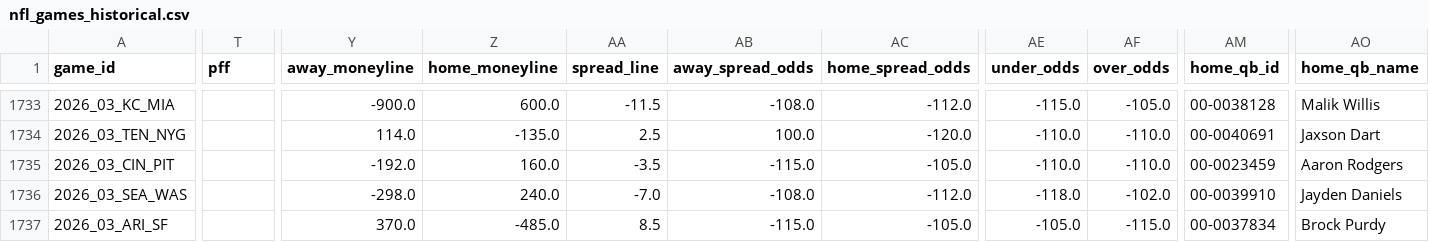
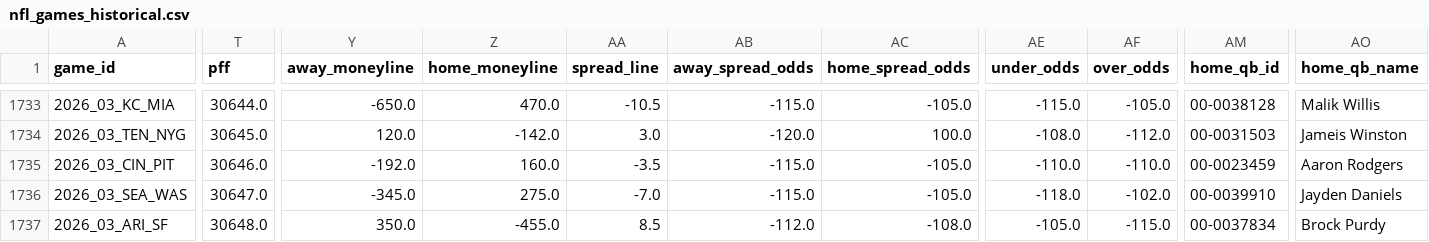
Before and after one commit to William-Bill1/nfl-predictions, a CSV file: data_files/nfl_games_historical.csv, drawn as a sheet; only a part is shown, gaps mark what is left out; the diff covers the shown part only; the diff names each change by its address in the sheet, - before the commit and + after, or states it on an @@ line.

```diff
--- a/data_files/nfl_games_historical.csv
+++ b/data_files/nfl_games_historical.csv
-T1733 (pff): (empty)
+T1733 (pff): 30644.0
-Y1733 (away_moneyline): -900.0
+Y1733 (away_moneyline): -650.0
-Z1733 (home_moneyline): 600.0
+Z1733 (home_moneyline): 470.0
-AA1733 (spread_line): -11.5
+AA1733 (spread_line): -10.5
-AB1733 (away_spread_odds): -108.0
+AB1733 (away_spread_odds): -115.0
-AC1733 (home_spread_odds): -112.0
+AC1733 (home_spread_odds): -105.0
-T1734 (pff): (empty)
+T1734 (pff): 30645.0
-Y1734 (away_moneyline): 114.0
+Y1734 (away_moneyline): 120.0
-Z1734 (home_moneyline): -135.0
+Z1734 (home_moneyline): -142.0
-AA1734 (spread_line): 2.5
+AA1734 (spread_line): 3.0
-AB1734 (away_spread_odds): 100.0
+AB1734 (away_spread_odds): -120.0
-AC1734 (home_spread_odds): -120.0
+AC1734 (home_spread_odds): 100.0
-AE1734 (under_odds): -110.0
+AE1734 (under_odds): -108.0
-AF1734 (over_odds): -110.0
+AF1734 (over_odds): -112.0
-AM1734 (home_qb_id): 00-0040691
+AM1734 (home_qb_id): 00-0031503
-AO1734 (home_qb_name): Jaxson Dart
+AO1734 (home_qb_name): Jameis Winston
-T1735 (pff): (empty)
+T1735 (pff): 30646.0
-T1736 (pff): (empty)
+T1736 (pff): 30647.0
-Y1736 (away_moneyline): -298.0
+Y1736 (away_moneyline): -345.0
-Z1736 (home_moneyline): 240.0
+Z1736 (home_moneyline): 275.0
-AB1736 (away_spread_odds): -108.0
+AB1736 (away_spread_odds): -115.0
-AC1736 (home_spread_odds): -112.0
+AC1736 (home_spread_odds): -105.0
-T1737 (pff): (empty)
+T1737 (pff): 30648.0
-Y1737 (away_moneyline): 370.0
+Y1737 (away_moneyline): 350.0
-Z1737 (home_moneyline): -485.0
+Z1737 (home_moneyline): -455.0
-AB1737 (away_spread_odds): -115.0
+AB1737 (away_spread_odds): -112.0
-AC1737 (home_spread_odds): -105.0
+AC1737 (home_spread_odds): -108.0
```
Also changed, not shown: 131 edited cells elsewhere in this file, data_files/betting_recommendations_log.csv, data_files/player_props_predictions.csv, 2 other files.
